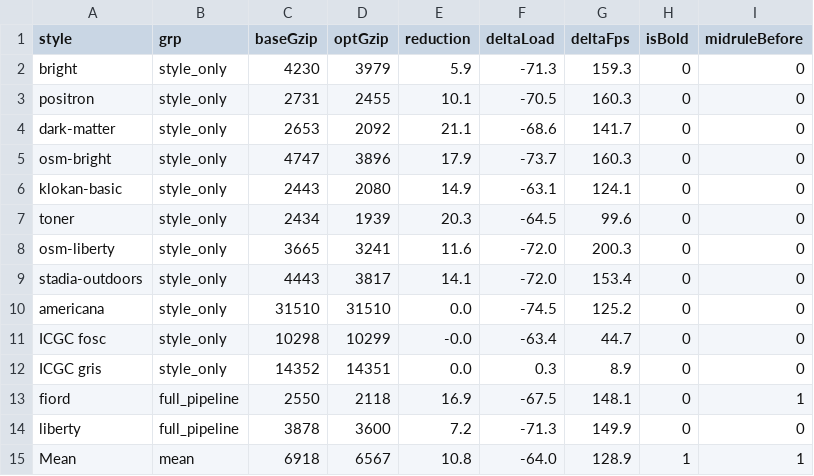
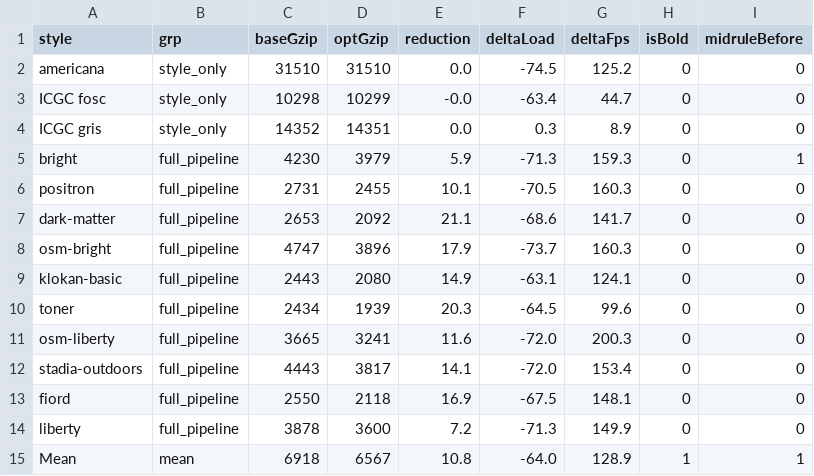
Before and after one commit to CommanderStorm/master-thesis, a CSV file: scripts/data/per_style_summary.csv, drawn as a sheet.

```diff
--- a/scripts/data/per_style_summary.csv
+++ b/scripts/data/per_style_summary.csv
@@ -1,10 +1,2 @@
 style,grp,baseGzip,optGzip,reduction,deltaLoad,deltaFps,isBold,midruleBefore
-bright,style_only,4230,3979,5.9,-71.3,159.3,0,0
-positron,style_only,2731,2455,10.1,-70.5,160.3,0,0
-dark-matter,style_only,2653,2092,21.1,-68.6,141.7,0,0
-osm-bright,style_only,4747,3896,17.9,-73.7,160.3,0,0
-klokan-basic,style_only,2443,2080,14.9,-63.1,124.1,0,0
-toner,style_only,2434,1939,20.3,-64.5,99.6,0,0
-osm-liberty,style_only,3665,3241,11.6,-72.0,200.3,0,0
-stadia-outdoors,style_only,4443,3817,14.1,-72.0,153.4,0,0
 americana,style_only,31510,31510,0.0,-74.5,125.2,0,0
@@ -12,3 +4,11 @@ ICGC fosc,style_only,10298,10299,-0.0,-63.4,44.7,0,0
 ICGC gris,style_only,14352,14351,0.0,0.3,8.9,0,0
-fiord,full_pipeline,2550,2118,16.9,-67.5,148.1,0,1
+bright,full_pipeline,4230,3979,5.9,-71.3,159.3,0,1
+positron,full_pipeline,2731,2455,10.1,-70.5,160.3,0,0
+dark-matter,full_pipeline,2653,2092,21.1,-68.6,141.7,0,0
+osm-bright,full_pipeline,4747,3896,17.9,-73.7,160.3,0,0
+klokan-basic,full_pipeline,2443,2080,14.9,-63.1,124.1,0,0
+toner,full_pipeline,2434,1939,20.3,-64.5,99.6,0,0
+osm-liberty,full_pipeline,3665,3241,11.6,-72.0,200.3,0,0
+stadia-outdoors,full_pipeline,4443,3817,14.1,-72.0,153.4,0,0
+fiord,full_pipeline,2550,2118,16.9,-67.5,148.1,0,0
 liberty,full_pipeline,3878,3600,7.2,-71.3,149.9,0,0
```
Also changed, not shown: 4 other files.
